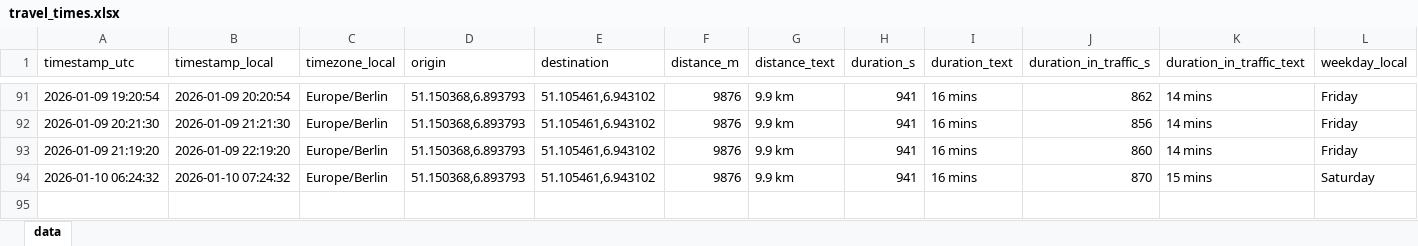
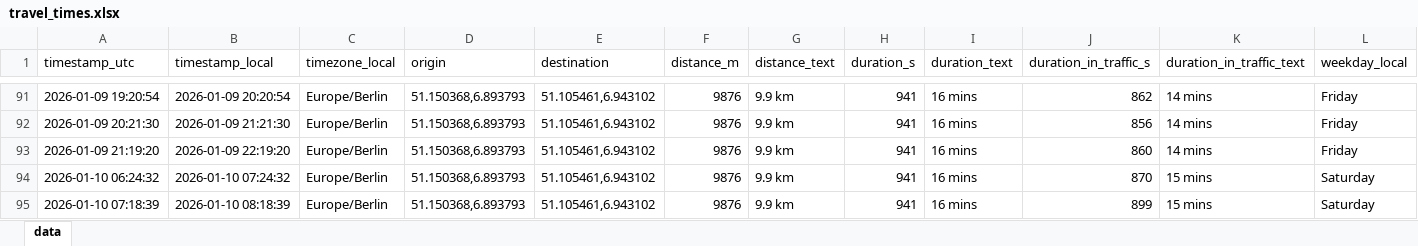
Before and after one commit to tobigrabosch-sketch/Fahrzeiten_new, an Excel workbook: data/travel_times.xlsx, sheet data, drawn as a sheet; only a part is shown, gaps mark what is left out; values as stored, in another font and other column widths than the file's, no borders; rows hold the shown columns only; the diff names each change by its address in the sheet, - before the commit and + after, or states it on an @@ line.

```diff
--- a/data/travel_times.xlsx (sheet data)
+++ b/data/travel_times.xlsx (sheet data)
+row 95: 2026-01-10 07:18:39 | 2026-01-10 08:18:39 | Europe/Berlin | 51.150368,6.893793 | 51.105461,6.943102 | 9876 | 9.9 km | 941 | 16 mins | 899 | 15 mins | Saturday
```
Also changed, not shown: 1 other file.
